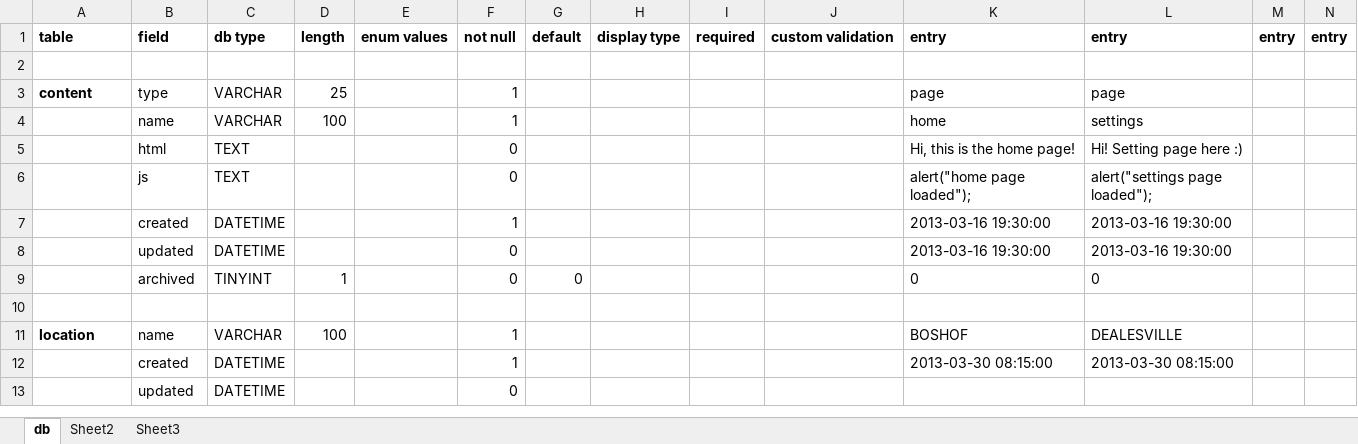
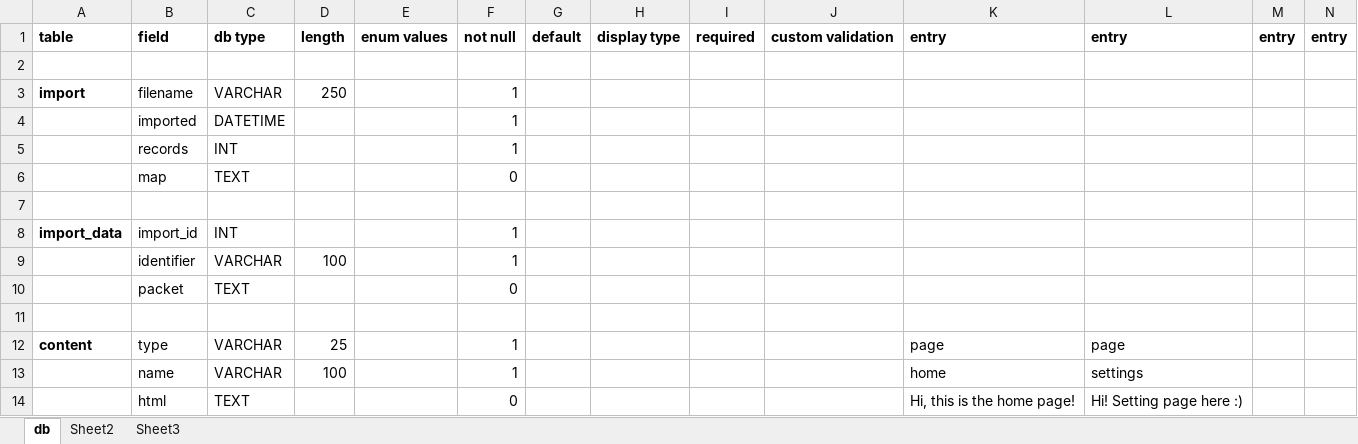
Before and after one commit to Nirph-Andre/AssetCaptureBE, an Excel workbook: data/db.xlsx, sheet db, drawn as a sheet; only a part is shown; the shorter side is filled out with more unchanged rows; values as stored, in another font and other column widths than the file's, no borders; rows hold the shown columns only; the diff names each change by its address in the sheet, - before the commit and + after, or states it on an @@ line.

Commit message:
Import upgrade

```diff
--- a/data/db.xlsx (sheet db)
+++ b/data/db.xlsx (sheet db)
+row 3: import | filename | VARCHAR | 250 |  | 1
+row 4:  | imported | DATETIME |  |  | 1
+row 5:  | records | INT |  |  | 1
+row 6:  | map | TEXT |  |  | 0
+row 7: (empty)
+row 8: import_data | import_id | INT |  |  | 1
+row 9:  | identifier | VARCHAR | 100 |  | 1
+row 10:  | packet | TEXT |  |  | 0
+row 11: (empty)
```
Also changed, not shown: 43 other files.
